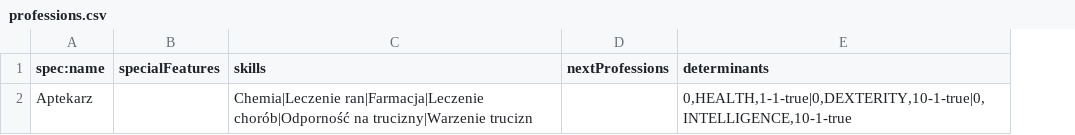
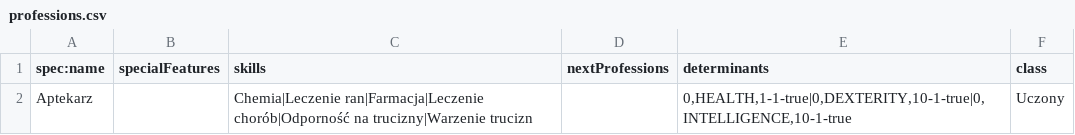
Before and after one commit to khuzzuk/WFRPCharSheet, a CSV file: src/main/resources/professions.csv, drawn as a sheet; the diff names each change by its address in the sheet, - before the commit and + after, or states it on an @@ line.

Commit message:
ProfessionClasses CRUD

```diff
--- a/src/main/resources/professions.csv
+++ b/src/main/resources/professions.csv
+column F (class), row 2: Uczony
```
Also changed, not shown: 24 other files.
